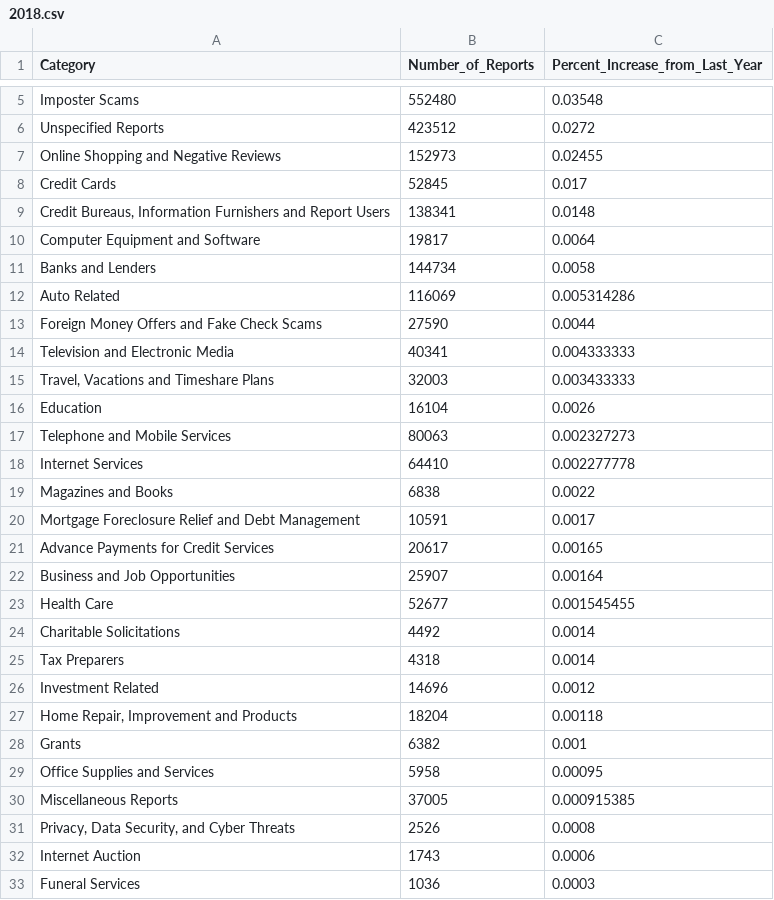
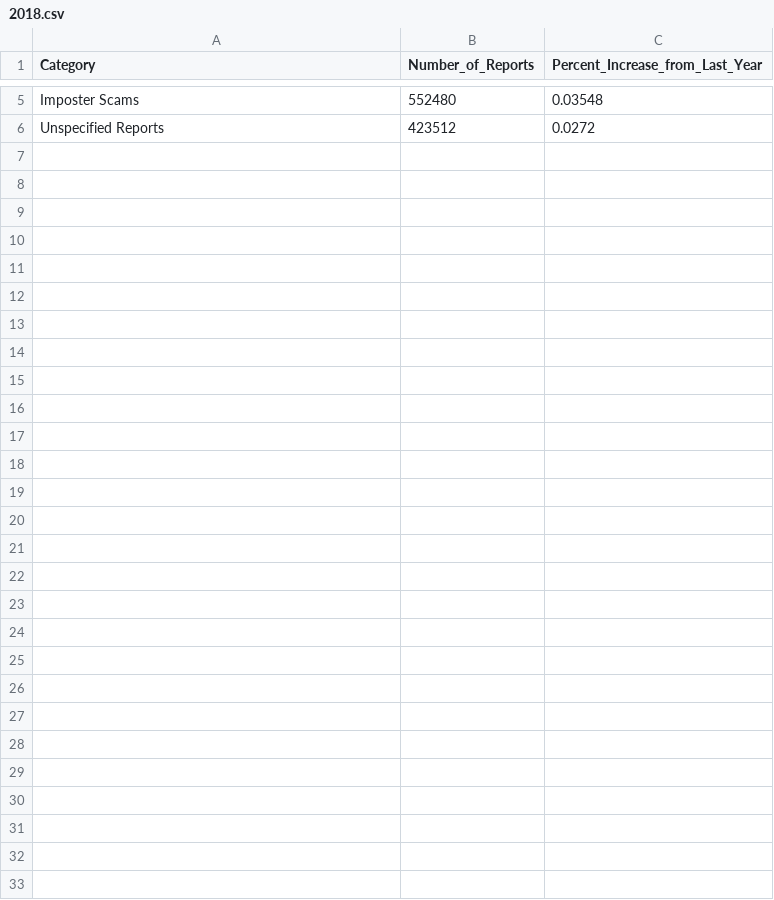
Before and after one commit to skel700/data-vis-final, a CSV file: 2018.csv, drawn as a sheet; only a part is shown, gaps mark what is left out.

Commit message:
Update 2018.csv

```diff
--- a/2018.csv
+++ b/2018.csv
@@ -6,28 +6 @@ Imposter Scams,552480,0.03548
 Unspecified Reports,423512,0.0272
-Online Shopping and Negative Reviews,152973,0.02455
-Credit Cards,52845,0.017
-"Credit Bureaus, Information Furnishers and Report Users",138341,0.0148
-Computer Equipment and Software,19817,0.0064
-Banks and Lenders,144734,0.0058
-Auto Related,116069,0.005314286
-Foreign Money Offers and Fake Check Scams,27590,0.0044
-Television and Electronic Media,40341,0.004333333
-"Travel, Vacations and Timeshare Plans",32003,0.003433333
-Education,16104,0.0026
-Telephone and Mobile Services,80063,0.002327273
-Internet Services,64410,0.002277778
-Magazines and Books,6838,0.0022
-Mortgage Foreclosure Relief and Debt Management,10591,0.0017
-Advance Payments for Credit Services,20617,0.00165
-Business and Job Opportunities,25907,0.00164
-Health Care,52677,0.001545455
-Charitable Solicitations,4492,0.0014
-Tax Preparers,4318,0.0014
-Investment Related,14696,0.0012
-"Home Repair, Improvement and Products",18204,0.00118
-Grants,6382,0.001
-Office Supplies and Services,5958,0.00095
-Miscellaneous Reports,37005,0.000915385
-"Privacy, Data Security, and Cyber Threats",2526,0.0008
-Internet Auction,1743,0.0006
-Funeral Services,1036,0.0003
```
